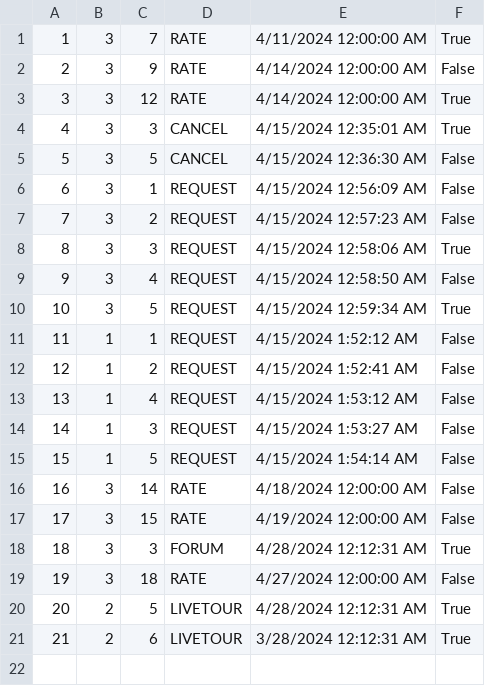
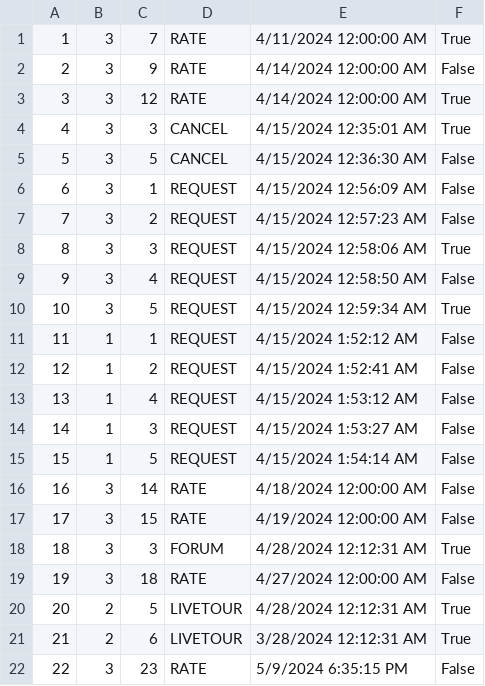
Before and after one commit to kzi-nastava/sims-ra-2024-group-5-team-d, a CSV file: Resources/Data/notifications.csv, drawn as a sheet; the diff names each change by its address in the sheet, - before the commit and + after, or states it on an @@ line.

```diff
--- a/Resources/Data/notifications.csv
+++ b/Resources/Data/notifications.csv
+row 22: 22 | 3 | 23 | RATE | 5/9/2024 6:35:15 PM | False
```
Also changed, not shown: Resources/Data/accommodationRatings.csv, Resources/Data/accommodationReservations.csv, 32 other files.
